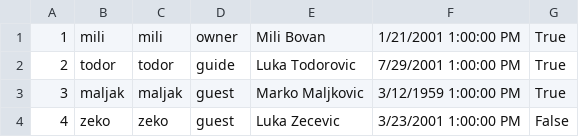
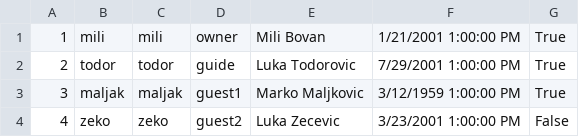
Before and after one commit to Pekseto/SIMS, a CSV file: SIMS-Tourist-Project-main/Tourist-Project/Tourist-Project/Data/users.csv, drawn as a sheet.

```diff
--- a/SIMS-Tourist-Project-main/Tourist-Project/Tourist-Project/Data/users.csv
+++ b/SIMS-Tourist-Project-main/Tourist-Project/Tourist-Project/Data/users.csv
@@ -2,3 +2,3 @@
 2|todor|todor|guide|Luka Todorovic|7/29/2001 1:00:00 PM|True
-3|maljak|maljak|guest|Marko Maljkovic|3/12/1959 1:00:00 PM|True
-4|zeko|zeko|guest|Luka Zecevic|3/23/2001 1:00:00 PM|False
+3|maljak|maljak|guest1|Marko Maljkovic|3/12/1959 1:00:00 PM|True
+4|zeko|zeko|guest2|Luka Zecevic|3/23/2001 1:00:00 PM|False
```
Also changed, not shown: 12 other files.
